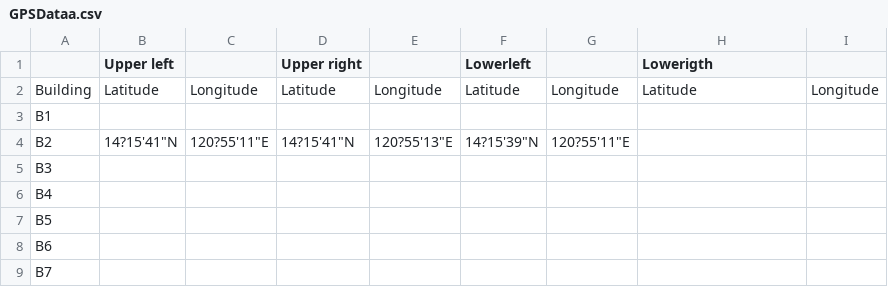
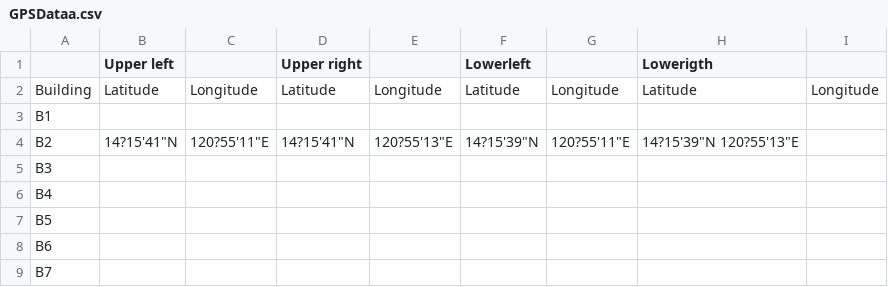
Before and after one commit to johnK014/gpsdata, a CSV file: GPSDataa.csv, drawn as a sheet.

Commit message:
Update CSV from Google Sheets

```diff
--- a/GPSDataa.csv
+++ b/GPSDataa.csv
@@ -3,3 +3,3 @@ Building,Latitude,Longitude,Latitude,Longitude,Latitude,Longitude,Latitude,Longi
 B1,,,,,,,,
-B2,14?15'41"N ,120?55'11"E,14?15'41"N ,120?55'13"E,14?15'39"N ,120?55'11"E,,
+B2,14?15'41"N ,120?55'11"E,14?15'41"N ,120?55'13"E,14?15'39"N ,120?55'11"E,14?15'39"N 120?55'13"E,
 B3,,,,,,,,
```
